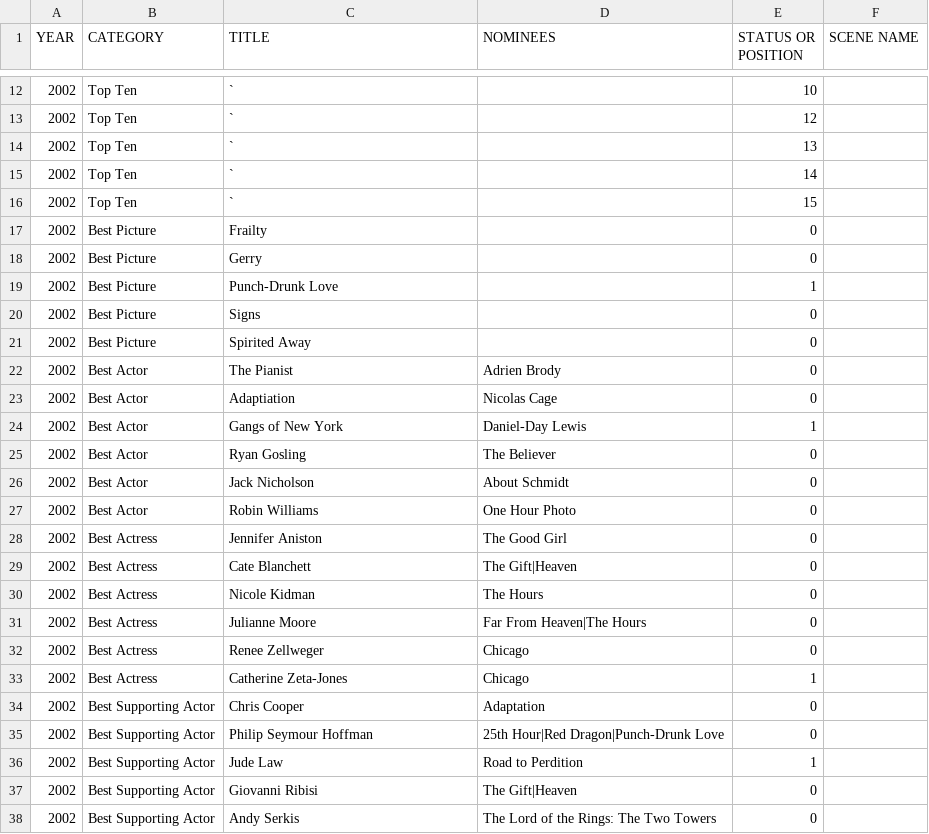
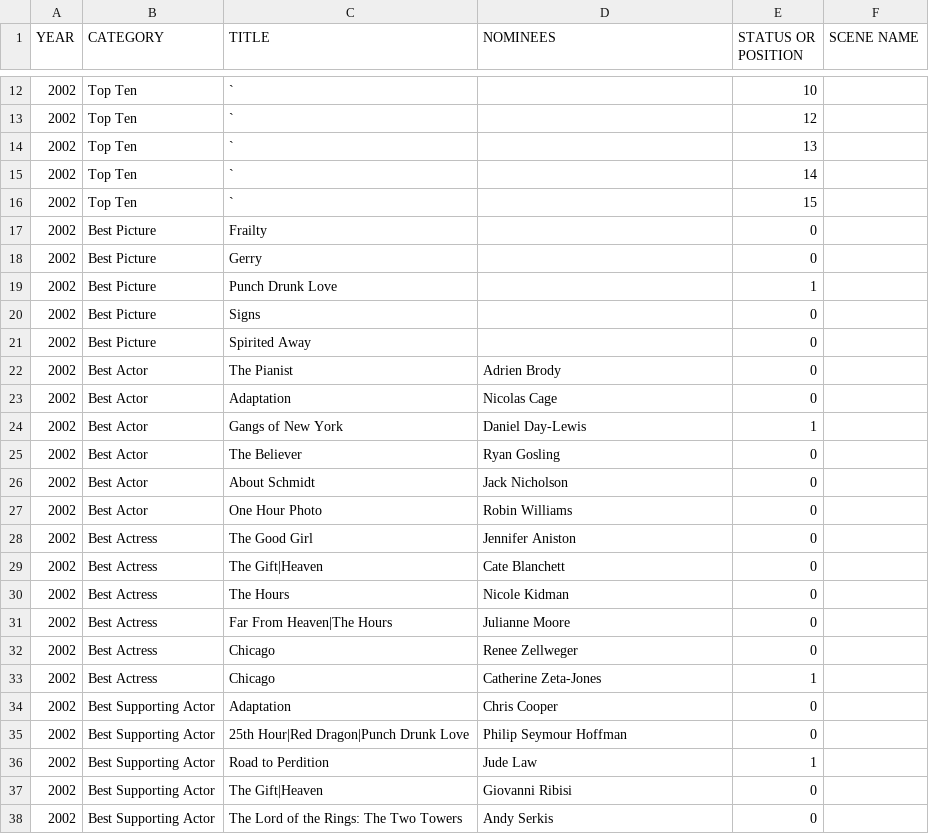
Before and after one commit to tgh/FiLTH, a CSV file: data/2002.csv, drawn as a sheet; only a part is shown, gaps mark what is left out; the diff covers the shown part only.

```diff
--- a/data/2002.csv
+++ b/data/2002.csv
@@ -18,3 +18,3 @@ YEAR,CATEGORY,TITLE,NOMINEES,STATUS OR POSITION,SCENE NAME
 2002,Best Picture,Gerry,,0,
-2002,Best Picture,Punch-Drunk Love,,1,
+2002,Best Picture,Punch Drunk Love,,1,
 2002,Best Picture,Signs,,0,
@@ -22,17 +22,17 @@ YEAR,CATEGORY,TITLE,NOMINEES,STATUS OR POSITION,SCENE NAME
 2002,Best Actor,The Pianist,Adrien Brody,0,
-2002,Best Actor,Adaptiation,Nicolas Cage,0,
-2002,Best Actor,Gangs of New York,Daniel-Day Lewis,1,
-2002,Best Actor,Ryan Gosling,The Believer,0,
-2002,Best Actor,Jack Nicholson,About Schmidt,0,
-2002,Best Actor,Robin Williams,One Hour Photo,0,
-2002,Best Actress,Jennifer Aniston,The Good Girl,0,
-2002,Best Actress,Cate Blanchett,The Gift|Heaven,0,
-2002,Best Actress,Nicole Kidman,The Hours,0,
-2002,Best Actress,Julianne Moore,Far From Heaven|The Hours,0,
-2002,Best Actress,Renee Zellweger,Chicago,0,
-2002,Best Actress,Catherine Zeta-Jones,Chicago,1,
-2002,Best Supporting Actor,Chris Cooper,Adaptation,0,
-2002,Best Supporting Actor,Philip Seymour Hoffman,25th Hour|Red Dragon|Punch-Drunk Love,0,
-2002,Best Supporting Actor,Jude Law,Road to Perdition,1,
-2002,Best Supporting Actor,Giovanni Ribisi,The Gift|Heaven,0,
-2002,Best Supporting Actor,Andy Serkis,The Lord of the Rings: The Two Towers,0,
+2002,Best Actor,Adaptation,Nicolas Cage,0,
+2002,Best Actor,Gangs of New York,Daniel Day-Lewis,1,
+2002,Best Actor,The Believer,Ryan Gosling,0,
+2002,Best Actor,About Schmidt,Jack Nicholson,0,
+2002,Best Actor,One Hour Photo,Robin Williams,0,
+2002,Best Actress,The Good Girl,Jennifer Aniston,0,
+2002,Best Actress,The Gift|Heaven,Cate Blanchett,0,
+2002,Best Actress,The Hours,Nicole Kidman,0,
+2002,Best Actress,Far From Heaven|The Hours,Julianne Moore,0,
+2002,Best Actress,Chicago,Renee Zellweger,0,
+2002,Best Actress,Chicago,Catherine Zeta-Jones,1,
+2002,Best Supporting Actor,Adaptation,Chris Cooper,0,
+2002,Best Supporting Actor,25th Hour|Red Dragon|Punch Drunk Love,Philip Seymour Hoffman,0,
+2002,Best Supporting Actor,Road to Perdition,Jude Law,1,
+2002,Best Supporting Actor,The Gift|Heaven,Giovanni Ribisi,0,
+2002,Best Supporting Actor,The Lord of the Rings: The Two Towers,Andy Serkis,0,
```
Also changed, not shown: 40 edited cells elsewhere in this file, data/1998.csv, data/2000.csv, 9 other files.
